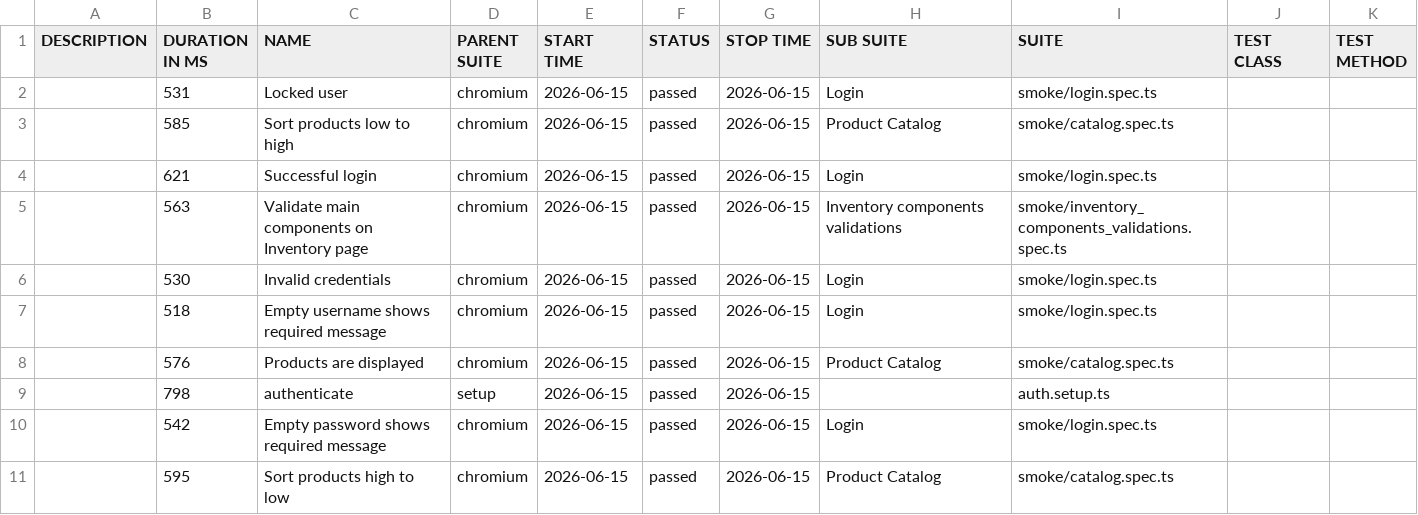
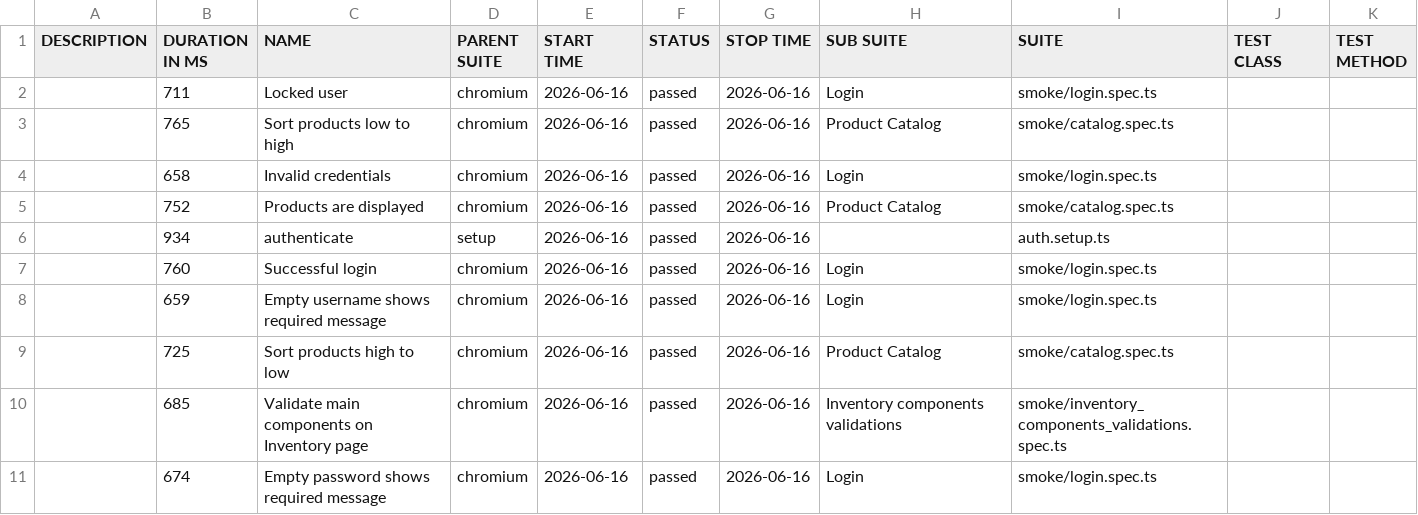
Before and after one commit to dtoseva/test-automation-framework, a CSV file: data/suites.csv, drawn as a sheet.

```diff
--- a/data/suites.csv
+++ b/data/suites.csv
@@ -1,11 +1,11 @@
 "DESCRIPTION","DURATION IN MS","NAME","PARENT SUITE","START TIME","STATUS","STOP TIME","SUB SUITE","SUITE","TEST CLASS","TEST METHOD"
-"","531","Locked user","chromium","2026-06-15","passed","2026-06-15","Login","smoke/login.spec.ts","",""
-"","585","Sort products low to high","chromium","2026-06-15","passed","2026-06-15","Product Catalog","smoke/catalog.spec.ts","",""
-"","621","Successful login","chromium","2026-06-15","passed","2026-06-15","Login","smoke/login.spec.ts","",""
-"","563","Validate main components on Inventory page","chromium","2026-06-15","passed","2026-06-15","Inventory components validations","smoke/inventory_components_validations.spec.ts","",""
-"","530","Invalid credentials","chromium","2026-06-15","passed","2026-06-15","Login","smoke/login.spec.ts","",""
-"","518","Empty username shows required message","chromium","2026-06-15","passed","2026-06-15","Login","smoke/login.spec.ts","",""
-"","576","Products are displayed","chromium","2026-06-15","passed","2026-06-15","Product Catalog","smoke/catalog.spec.ts","",""
-"","798","authenticate","setup","2026-06-15","passed","2026-06-15","","auth.setup.ts","",""
-"","542","Empty password shows required message","chromium","2026-06-15","passed","2026-06-15","Login","smoke/login.spec.ts","",""
-"","595","Sort products high to low","chromium","2026-06-15","passed","2026-06-15","Product Catalog","smoke/catalog.spec.ts","",""
+"","711","Locked user","chromium","2026-06-16","passed","2026-06-16","Login","smoke/login.spec.ts","",""
+"","765","Sort products low to high","chromium","2026-06-16","passed","2026-06-16","Product Catalog","smoke/catalog.spec.ts","",""
+"","658","Invalid credentials","chromium","2026-06-16","passed","2026-06-16","Login","smoke/login.spec.ts","",""
+"","752","Products are displayed","chromium","2026-06-16","passed","2026-06-16","Product Catalog","smoke/catalog.spec.ts","",""
+"","934","authenticate","setup","2026-06-16","passed","2026-06-16","","auth.setup.ts","",""
+"","760","Successful login","chromium","2026-06-16","passed","2026-06-16","Login","smoke/login.spec.ts","",""
+"","659","Empty username shows required message","chromium","2026-06-16","passed","2026-06-16","Login","smoke/login.spec.ts","",""
+"","725","Sort products high to low","chromium","2026-06-16","passed","2026-06-16","Product Catalog","smoke/catalog.spec.ts","",""
+"","685","Validate main components on Inventory page","chromium","2026-06-16","passed","2026-06-16","Inventory components validations","smoke/inventory_components_validations.spec.ts","",""
+"","674","Empty password shows required message","chromium","2026-06-16","passed","2026-06-16","Login","smoke/login.spec.ts","",""
```
Also changed, not shown: 40 other files.
